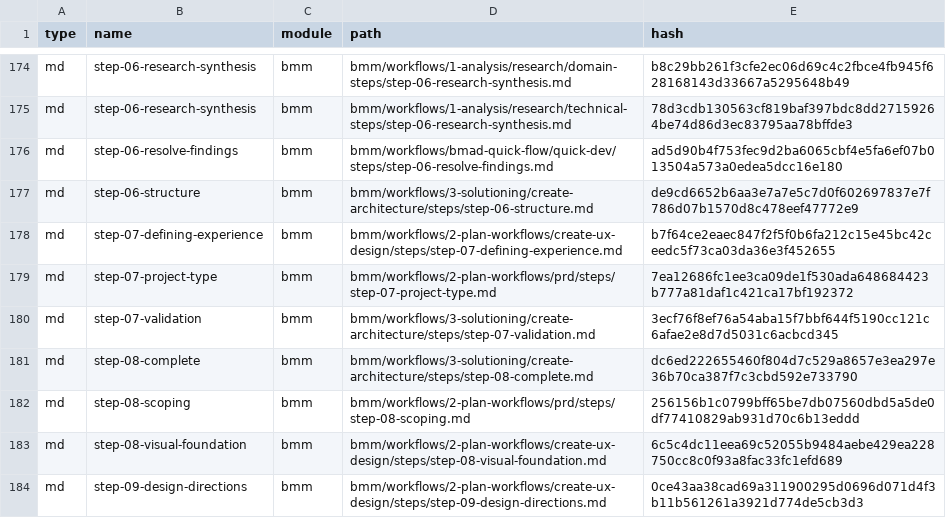
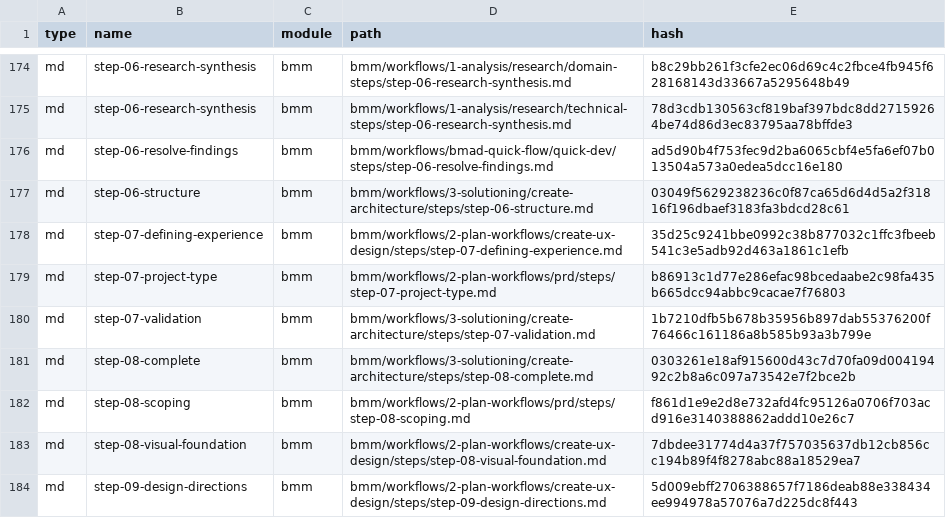
Before and after one commit to ph4n70mr1ddl3r/profile, a CSV file: _bmad/_config/files-manifest.csv, drawn as a sheet; only a part is shown, gaps mark what is left out; the diff covers the shown part only.

```diff
--- a/_bmad/_config/files-manifest.csv
+++ b/_bmad/_config/files-manifest.csv
@@ -176,9 +176,9 @@ type,name,module,path,hash
 "md","step-06-resolve-findings","bmm","bmm/workflows/bmad-quick-flow/quick-dev/steps/step-06-resolve-findings.md","ad5d90b4f753fec9d2ba6065cbf4e5fa6ef07b013504a573a0edea5dcc16e180"
-"md","step-06-structure","bmm","bmm/workflows/3-solutioning/create-architecture/steps/step-06-structure.md","de9cd6652b6aa3e7a7e5c7d0f602697837e7f786d07b1570d8c478eef47772e9"
-"md","step-07-defining-experience","bmm","bmm/workflows/2-plan-workflows/create-ux-design/steps/step-07-defining-experience.md","b7f64ce2eaec847f2f5f0b6fa212c15e45bc42ceedc5f73ca03da36e3f452655"
-"md","step-07-project-type","bmm","bmm/workflows/2-plan-workflows/prd/steps/step-07-project-type.md","7ea12686fc1ee3ca09de1f530ada648684423b777a81daf1c421ca17bf192372"
-"md","step-07-validation","bmm","bmm/workflows/3-solutioning/create-architecture/steps/step-07-validation.md","3ecf76f8ef76a54aba15f7bbf644f5190cc121c6afae2e8d7d5031c6acbcd345"
-"md","step-08-complete","bmm","bmm/workflows/3-solutioning/create-architecture/steps/step-08-complete.md","dc6ed222655460f804d7c529a8657e3ea297e36b70ca387f7c3cbd592e733790"
-"md","step-08-scoping","bmm","bmm/workflows/2-plan-workflows/prd/steps/step-08-scoping.md","256156b1c0799bff65be7db07560dbd5a5de0df77410829ab931d70c6b13eddd"
-"md","step-08-visual-foundation","bmm","bmm/workflows/2-plan-workflows/create-ux-design/steps/step-08-visual-foundation.md","6c5c4dc11eea69c52055b9484aebe429ea228750cc8c0f93a8fac33fc1efd689"
-"md","step-09-design-directions","bmm","bmm/workflows/2-plan-workflows/create-ux-design/steps/step-09-design-directions.md","0ce43aa38cad69a311900295d0696d071d4f3b11b561261a3921d774de5cb3d3"
+"md","step-06-structure","bmm","bmm/workflows/3-solutioning/create-architecture/steps/step-06-structure.md","03049f5629238236c0f87ca65d6d4d5a2f31816f196dbaef3183fa3bdcd28c61"
+"md","step-07-defining-experience","bmm","bmm/workflows/2-plan-workflows/create-ux-design/steps/step-07-defining-experience.md","35d25c9241bbe0992c38b877032c1ffc3fbeeb541c3e5adb92d463a1861c1efb"
+"md","step-07-project-type","bmm","bmm/workflows/2-plan-workflows/prd/steps/step-07-project-type.md","b86913c1d77e286efac98bcedaabe2c98fa435b665dcc94abbc9cacae7f76803"
+"md","step-07-validation","bmm","bmm/workflows/3-solutioning/create-architecture/steps/step-07-validation.md","1b7210dfb5b678b35956b897dab55376200f76466c161186a8b585b93a3b799e"
+"md","step-08-complete","bmm","bmm/workflows/3-solutioning/create-architecture/steps/step-08-complete.md","0303261e18af915600d43c7d70fa09d00419492c2b8a6c097a73542e7f2bce2b"
+"md","step-08-scoping","bmm","bmm/workflows/2-plan-workflows/prd/steps/step-08-scoping.md","f861d1e9e2d8e732afd4fc95126a0706f703acd916e3140388862addd10e26c7"
+"md","step-08-visual-foundation","bmm","bmm/workflows/2-plan-workflows/create-ux-design/steps/step-08-visual-foundation.md","7dbdee31774d4a37f757035637db12cb856cc194b89f4f8278abc88a18529ea7"
+"md","step-09-design-directions","bmm","bmm/workflows/2-plan-workflows/create-ux-design/steps/step-09-design-directions.md","5d009ebff2706388657f7186deab88e338434ee994978a57076a7d225dc8f443"
```
Also changed, not shown: 39 edited cells elsewhere in this file, 57 other files.
